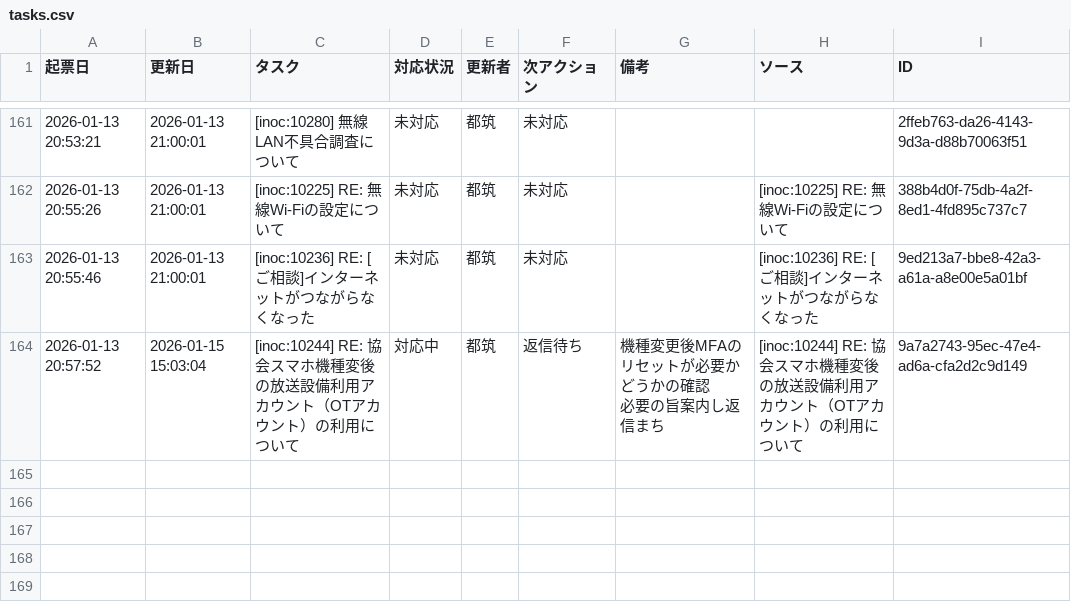
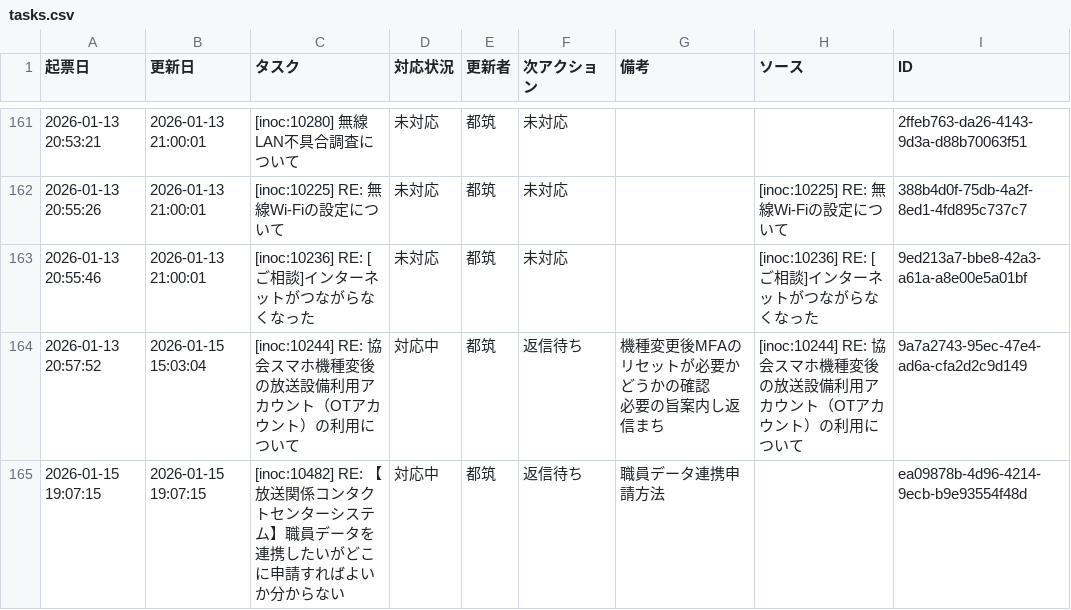
Before and after one commit to weakest4me/taskboard-streamlit, a CSV file: tasks.csv, drawn as a sheet; only a part is shown, gaps mark what is left out; the diff names each change by its address in the sheet, - before the commit and + after, or states it on an @@ line.

Commit message:
Update tasks.csv from Streamlit app (2026-01-15 19:07:15 JST)

```diff
--- a/tasks.csv
+++ b/tasks.csv
+row 165: 2026-01-15 19:07:15 | 2026-01-15 19:07:15 | [inoc:10482] RE: 【放送関係コンタクトセンターシステム】職員データを連携したいがどこに申請すればよいか分からない | 対応中 | 都筑 | 返信待ち | 職員データ連携申請方法 |  | ea09878b-4d96-4214-9ecb-b9e93554f48d
```
